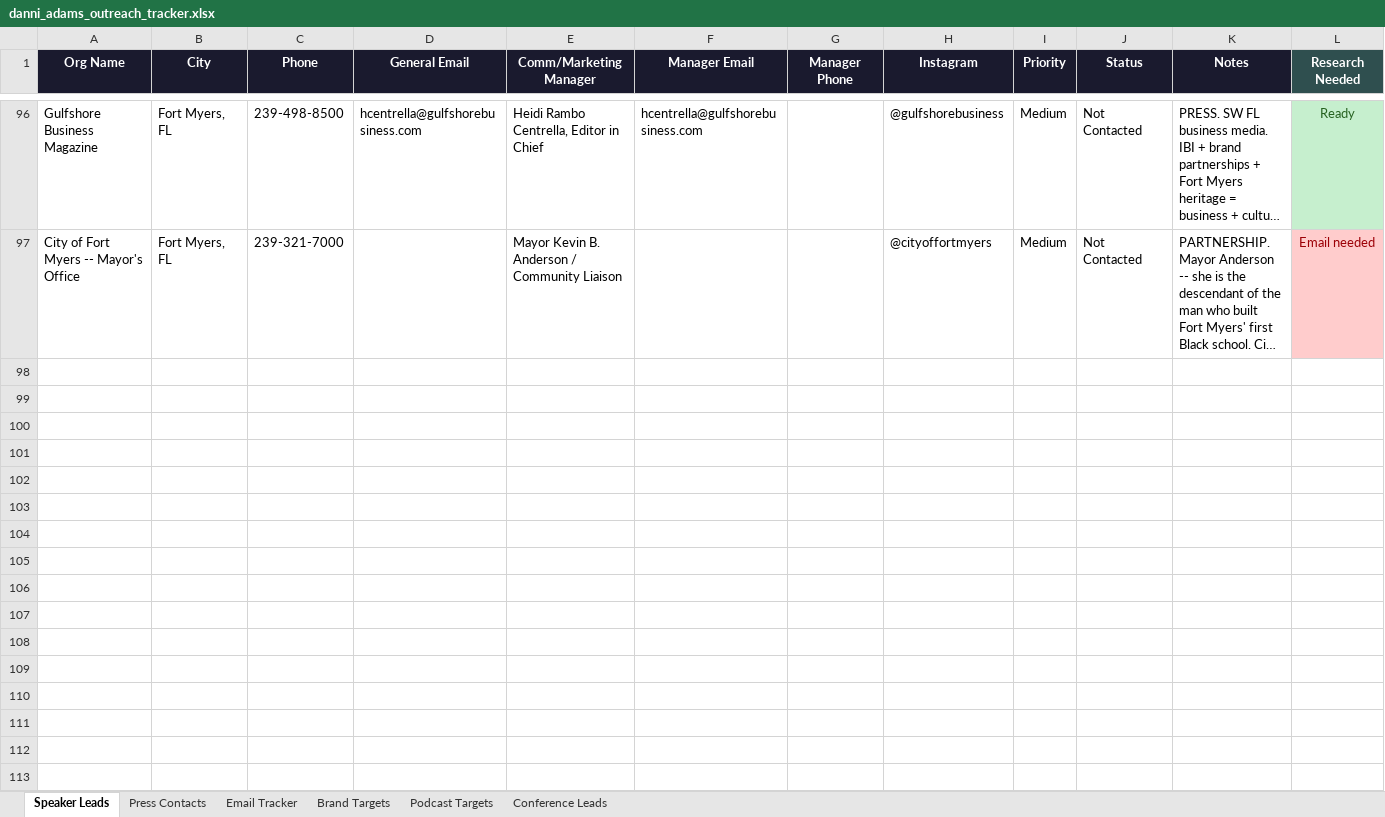
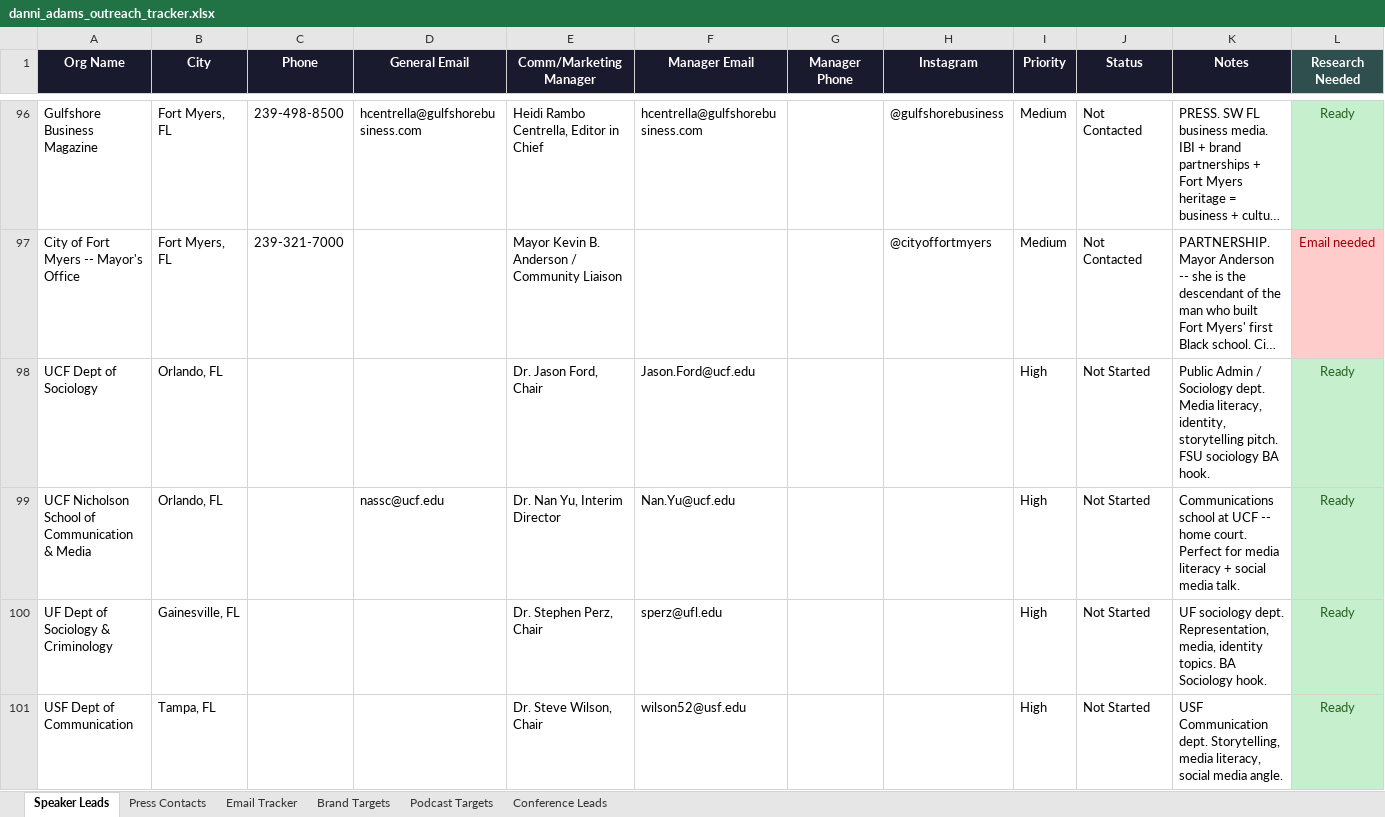
Before and after one commit to amapoundcake-png/danielle-npsbleads, an Excel workbook: danni_adams_outreach_tracker.xlsx, sheet Speaker Leads, drawn as a sheet; only a part is shown, gaps mark what is left out; long unchanged cells end in …; values as stored, in another font and other column widths than the file's, no borders; the diff covers the shown part only; the diff names each change by its address in the sheet, - before the commit and + after, or states it on an @@ line.

```diff
--- a/danni_adams_outreach_tracker.xlsx (sheet Speaker Leads)
+++ b/danni_adams_outreach_tracker.xlsx (sheet Speaker Leads)
+row 98: UCF Dept of Sociology | Orlando, FL |  |  | Dr. Jason Ford, Chair | Jason.Ford@ucf.edu |  |  | High | Not Started | Public Admin / Sociology dept. Media literacy, identity, storytelling pitch. FSU sociology BA hook. | Ready
+row 99: UCF Nicholson School of Communication & Media | Orlando, FL |  | nassc@ucf.edu | Dr. Nan Yu, Interim Director | Nan.Yu@ucf.edu |  |  | High | Not Started | Communications school at UCF -- home court. Perfect for media literacy + social media talk. | Ready
+row 100: UF Dept of Sociology & Criminology | Gainesville, FL |  |  | Dr. Stephen Perz, Chair | sperz@ufl.edu |  |  | High | Not Started | UF sociology dept. Representation, media, identity topics. BA Sociology hook. | Ready
+row 101: USF Dept of Communication | Tampa, FL |  |  | Dr. Steve Wilson, Chair | wilson52@usf.edu |  |  | High | Not Started | USF Communication dept. Storytelling, media literacy, social media angle. | Ready
```
Also changed, not shown: 10 added rows elsewhere in this sheet, sheet Brand Targets.
